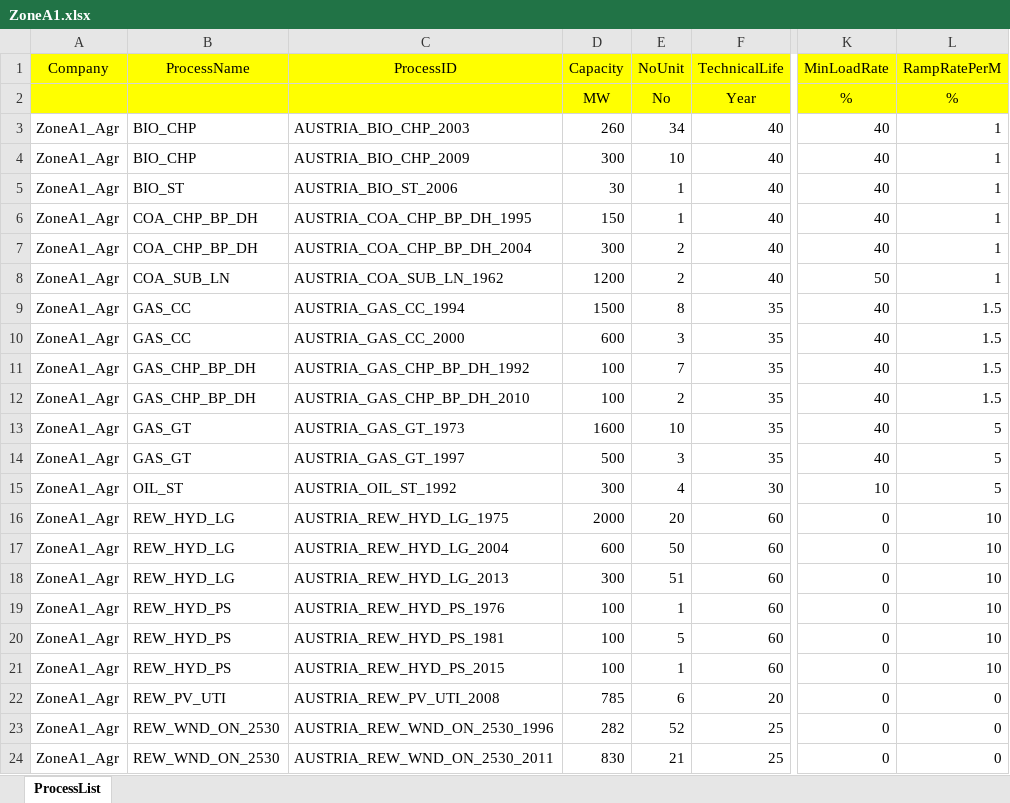
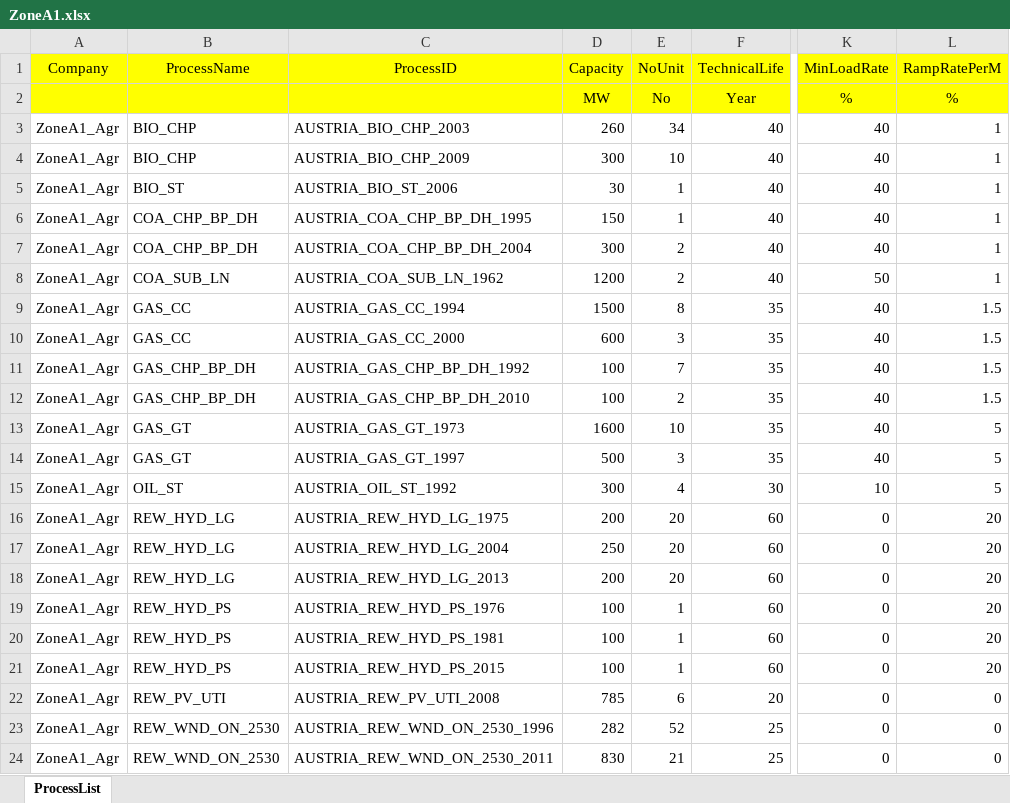
Before and after one commit to chengtachu/MUSE_PSM, an Excel workbook: Data/Assumption/Zone_ExistProcess/ZoneA1.xlsx, sheet ProcessList, drawn as a sheet; only a part is shown, gaps mark what is left out; values as stored, in another font and other column widths than the file's, no borders; the diff names each change by its address in the sheet, - before the commit and + after, or states it on an @@ line.

```diff
--- a/Data/Assumption/Zone_ExistProcess/ZoneA1.xlsx (sheet ProcessList)
+++ b/Data/Assumption/Zone_ExistProcess/ZoneA1.xlsx (sheet ProcessList)
-D16 (Capacity): 2000
+D16 (Capacity): 200
-L16:L21 (RampRatePerM): 10
+L16:L21 (RampRatePerM): 20
-D17 (Capacity): 600
+D17 (Capacity): 250
-E17 (NoUnit): 50
+E17 (NoUnit): 20
-D18 (Capacity): 300
+D18 (Capacity): 200
-E18 (NoUnit): 51
+E18 (NoUnit): 20
-E20 (NoUnit): 5
+E20 (NoUnit): 1
```
Also changed, not shown: Data/Assumption/Region_Tech/Region2.xlsx, Data/Assumption/Zone_ExistProcess/ZoneB1.xlsx, 10 other files.
